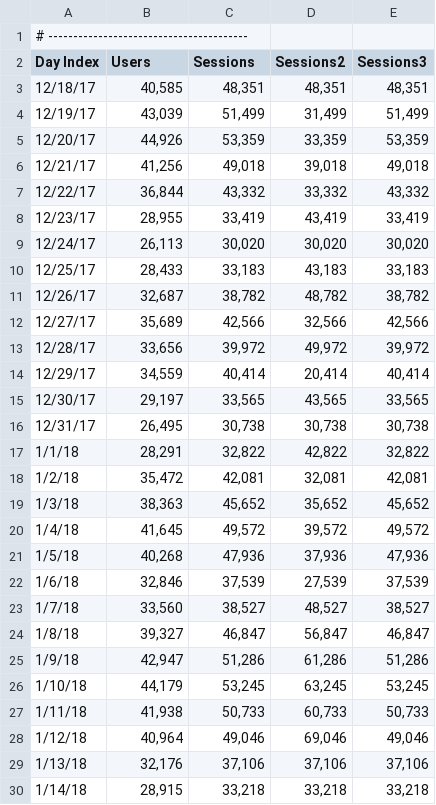
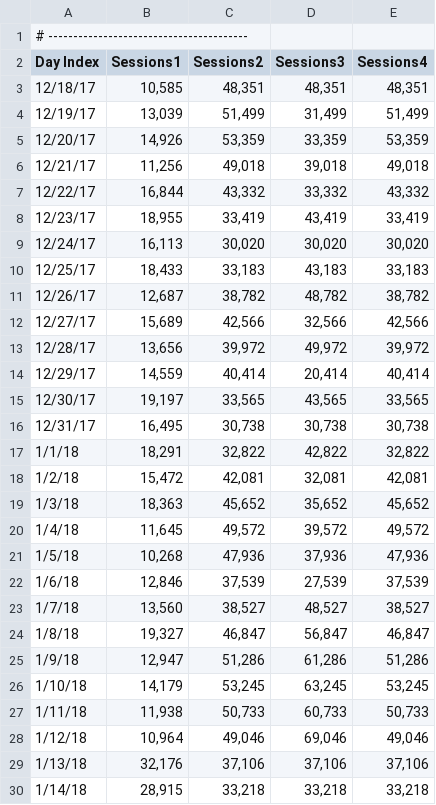
Before and after one commit to YerzhanJ/DYNAMIC, a CSV file: STS1.csv, drawn as a sheet; only a part is shown.

Commit message:
Update STS1.csv

```diff
--- a/STS1.csv
+++ b/STS1.csv
@@ -1,29 +1,29 @@
 # ----------------------------------------,,,,
-Day Index,Users,Sessions,Sessions2,Sessions3
-12/18/17,"40,585","48,351","48,351","48,351"
-12/19/17,"43,039","51,499","31,499","51,499"
-12/20/17,"44,926","53,359","33,359","53,359"
-12/21/17,"41,256","49,018","39,018","49,018"
-12/22/17,"36,844","43,332","33,332","43,332"
-12/23/17,"28,955","33,419","43,419","33,419"
-12/24/17,"26,113","30,020","30,020","30,020"
-12/25/17,"28,433","33,183","43,183","33,183"
-12/26/17,"32,687","38,782","48,782","38,782"
-12/27/17,"35,689","42,566","32,566","42,566"
-12/28/17,"33,656","39,972","49,972","39,972"
-12/29/17,"34,559","40,414","20,414","40,414"
-12/30/17,"29,197","33,565","43,565","33,565"
-12/31/17,"26,495","30,738","30,738","30,738"
-1/1/18,"28,291","32,822","42,822","32,822"
-1/2/18,"35,472","42,081","32,081","42,081"
-1/3/18,"38,363","45,652","35,652","45,652"
-1/4/18,"41,645","49,572","39,572","49,572"
-1/5/18,"40,268","47,936","37,936","47,936"
-1/6/18,"32,846","37,539","27,539","37,539"
-1/7/18,"33,560","38,527","48,527","38,527"
-1/8/18,"39,327","46,847","56,847","46,847"
-1/9/18,"42,947","51,286","61,286","51,286"
-1/10/18,"44,179","53,245","63,245","53,245"
-1/11/18,"41,938","50,733","60,733","50,733"
-1/12/18,"40,964","49,046","69,046","49,046"
+Day Index,Sessions1,Sessions2,Sessions3,Sessions4
+12/18/17,"10,585","48,351","48,351","48,351"
+12/19/17,"13,039","51,499","31,499","51,499"
+12/20/17,"14,926","53,359","33,359","53,359"
+12/21/17,"11,256","49,018","39,018","49,018"
+12/22/17,"16,844","43,332","33,332","43,332"
+12/23/17,"18,955","33,419","43,419","33,419"
+12/24/17,"16,113","30,020","30,020","30,020"
+12/25/17,"18,433","33,183","43,183","33,183"
+12/26/17,"12,687","38,782","48,782","38,782"
+12/27/17,"15,689","42,566","32,566","42,566"
+12/28/17,"13,656","39,972","49,972","39,972"
+12/29/17,"14,559","40,414","20,414","40,414"
+12/30/17,"19,197","33,565","43,565","33,565"
+12/31/17,"16,495","30,738","30,738","30,738"
+1/1/18,"18,291","32,822","42,822","32,822"
+1/2/18,"15,472","42,081","32,081","42,081"
+1/3/18,"18,363","45,652","35,652","45,652"
+1/4/18,"11,645","49,572","39,572","49,572"
+1/5/18,"10,268","47,936","37,936","47,936"
+1/6/18,"12,846","37,539","27,539","37,539"
+1/7/18,"13,560","38,527","48,527","38,527"
+1/8/18,"19,327","46,847","56,847","46,847"
+1/9/18,"12,947","51,286","61,286","51,286"
+1/10/18,"14,179","53,245","63,245","53,245"
+1/11/18,"11,938","50,733","60,733","50,733"
+1/12/18,"10,964","49,046","69,046","49,046"
 1/13/18,"32,176","37,106","37,106","37,106"
```
